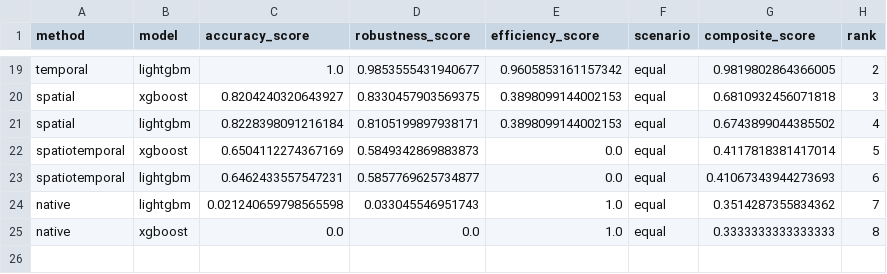
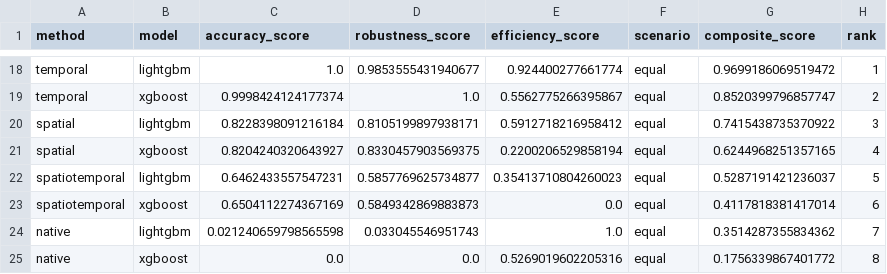
Before and after one commit to NurulAldi/pred-pm, a CSV file: results/tradeoff_scoring_matrix.csv, drawn as a sheet; only a part is shown, gaps mark what is left out; removed rows and columns are numbered as before the commit, all else as after; the diff covers the shown part only; the diff names each change by its address in the sheet, - before the commit and + after, or states it on an @@ line.

```diff
--- a/results/tradeoff_scoring_matrix.csv
+++ b/results/tradeoff_scoring_matrix.csv
-E18 (efficiency_score): 0.9605853161157342
+E18 (efficiency_score): 0.924400277661774
-G18 (composite_score): 0.9819802864366005
+G18 (composite_score): 0.9699186069519472
-H18 (rank): 2
+H18 (rank): 1
-row 20: spatial | xgboost | 0.8204240320643927 | 0.8330457903569375 | 0.3898099144002153 | equal | 0.6810932456071818 | 3
+row 19: temporal | xgboost | 0.9998424124177374 | 1.0 | 0.5562775266395867 | equal | 0.8520399796857747 | 2
-E20 (efficiency_score): 0.3898099144002153
+E20 (efficiency_score): 0.5912718216958412
-G20 (composite_score): 0.6743899044385502
+G20 (composite_score): 0.7415438735370922
-H20 (rank): 4
+H20 (rank): 3
+row 21: spatial | xgboost | 0.8204240320643927 | 0.8330457903569375 | 0.2200206529858194 | equal | 0.6244968251357165 | 4
+row 22: spatiotemporal | lightgbm | 0.6462433557547231 | 0.5857769625734877 | 0.35413710804260023 | equal | 0.5287191421236037 | 5
-H23 (rank): 5
+H23 (rank): 6
-row 23: spatiotemporal | lightgbm | 0.6462433557547231 | 0.5857769625734877 | 0.0 | equal | 0.41067343944273693 | 6
-E25 (efficiency_score): 1.0
+E25 (efficiency_score): 0.5269019602205316
-G25 (composite_score): 0.3333333333333333
+G25 (composite_score): 0.1756339867401772
```
Also changed, not shown: 7 added rows, 8 removed rows and 15 edited cells elsewhere in this file, results/tradeoff_aggregate_metrics.csv, results/tradeoff_pareto_combinations.csv, 6 other files.
